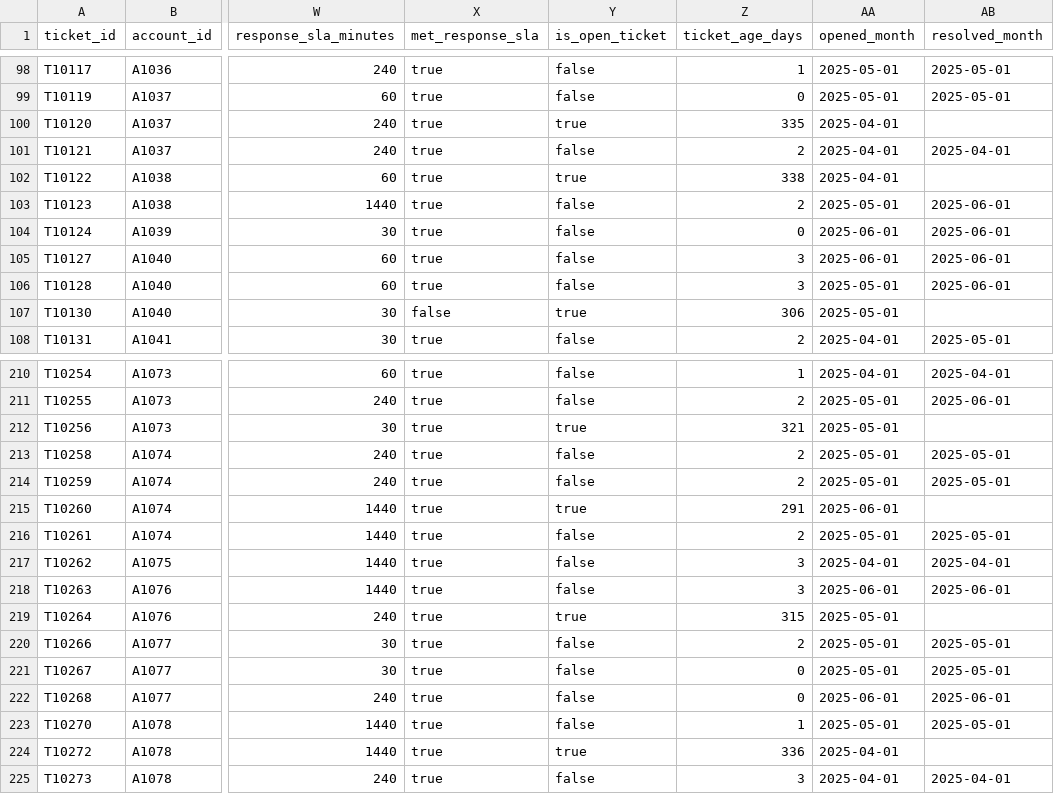
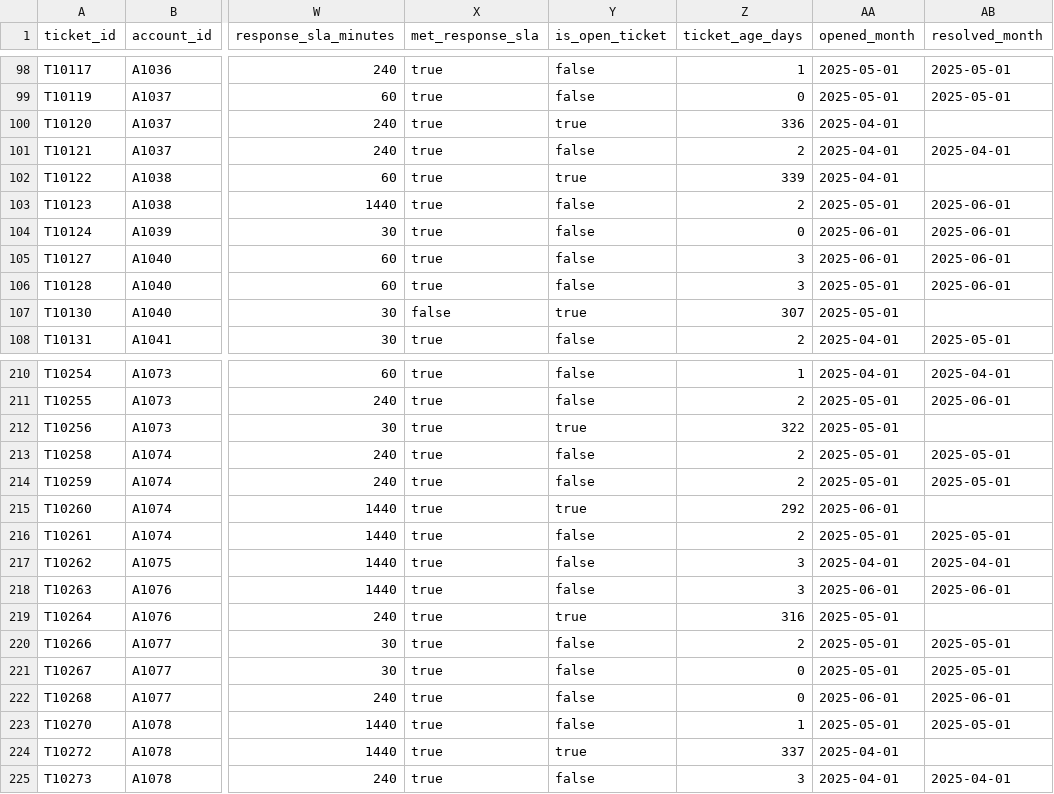
Before and after one commit to dbt-labs/ade-bench, a CSV file: tasks/helixops_saas016/seeds/solution__fct_support_tickets.csv, drawn as a sheet; only a part is shown, gaps mark what is left out; the diff covers the shown part only; the diff names each change by its address in the sheet, - before the commit and + after, or states it on an @@ line.

```diff
--- a/tasks/helixops_saas016/seeds/solution__fct_support_tickets.csv
+++ b/tasks/helixops_saas016/seeds/solution__fct_support_tickets.csv
-Z100 (ticket_age_days): 335
+Z100 (ticket_age_days): 336
-Z102 (ticket_age_days): 338
+Z102 (ticket_age_days): 339
-Z107 (ticket_age_days): 306
+Z107 (ticket_age_days): 307
-Z212 (ticket_age_days): 321
+Z212 (ticket_age_days): 322
-Z215 (ticket_age_days): 291
+Z215 (ticket_age_days): 292
-Z219 (ticket_age_days): 315
+Z219 (ticket_age_days): 316
-Z224 (ticket_age_days): 336
+Z224 (ticket_age_days): 337
```
Also changed, not shown: 36 edited cells elsewhere in this file, tasks/helixops_saas015/seeds/solution__fct_support_tickets.csv, 6 other files.
